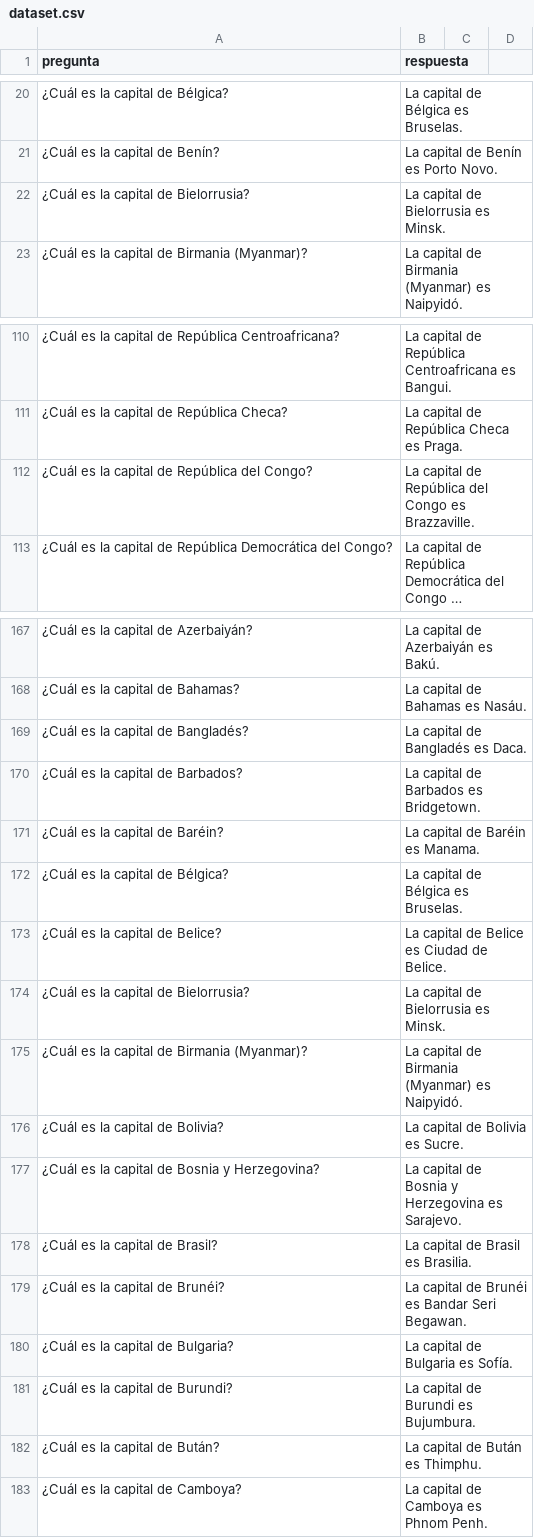
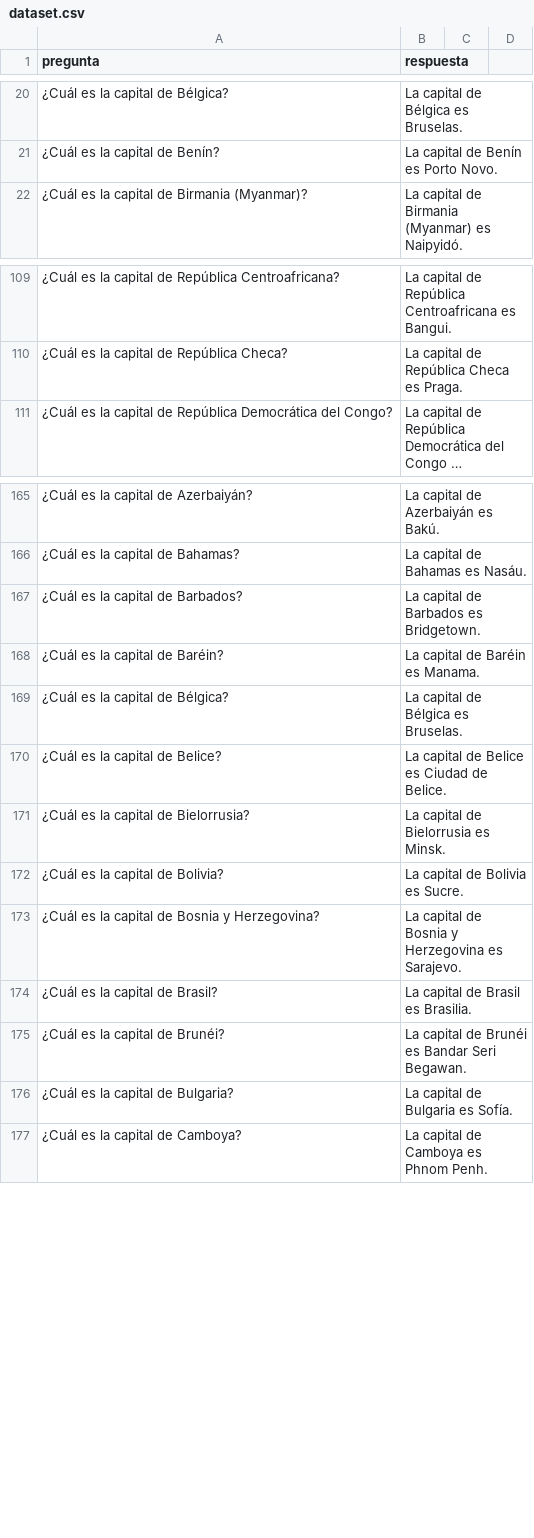
Before and after one commit to thone-ai/toro-insider, a CSV file: dataset.csv, drawn as a sheet; only a part is shown, gaps mark what is left out; long unchanged cells end in …; the diff names each change by its address in the sheet, - before the commit and + after, or states it on an @@ line.

Commit message:
Update dataset.csv

```diff
--- a/dataset.csv
+++ b/dataset.csv
-row 22: ¿Cuál es la capital de Bielorrusia? | La capital de Bielorrusia es Minsk.
-row 112: ¿Cuál es la capital de República del Congo? | La capital de República del Congo es Brazzaville.
-row 169: ¿Cuál es la capital de Bangladés? | La capital de Bangladés es Daca.
-row 175: ¿Cuál es la capital de Birmania (Myanmar)? | La capital de Birmania (Myanmar) es Naipyidó.
-row 181: ¿Cuál es la capital de Burundi? | La capital de Burundi es Bujumbura.
-row 182: ¿Cuál es la capital de Bután? | La capital de Bután es Thimphu.
```
